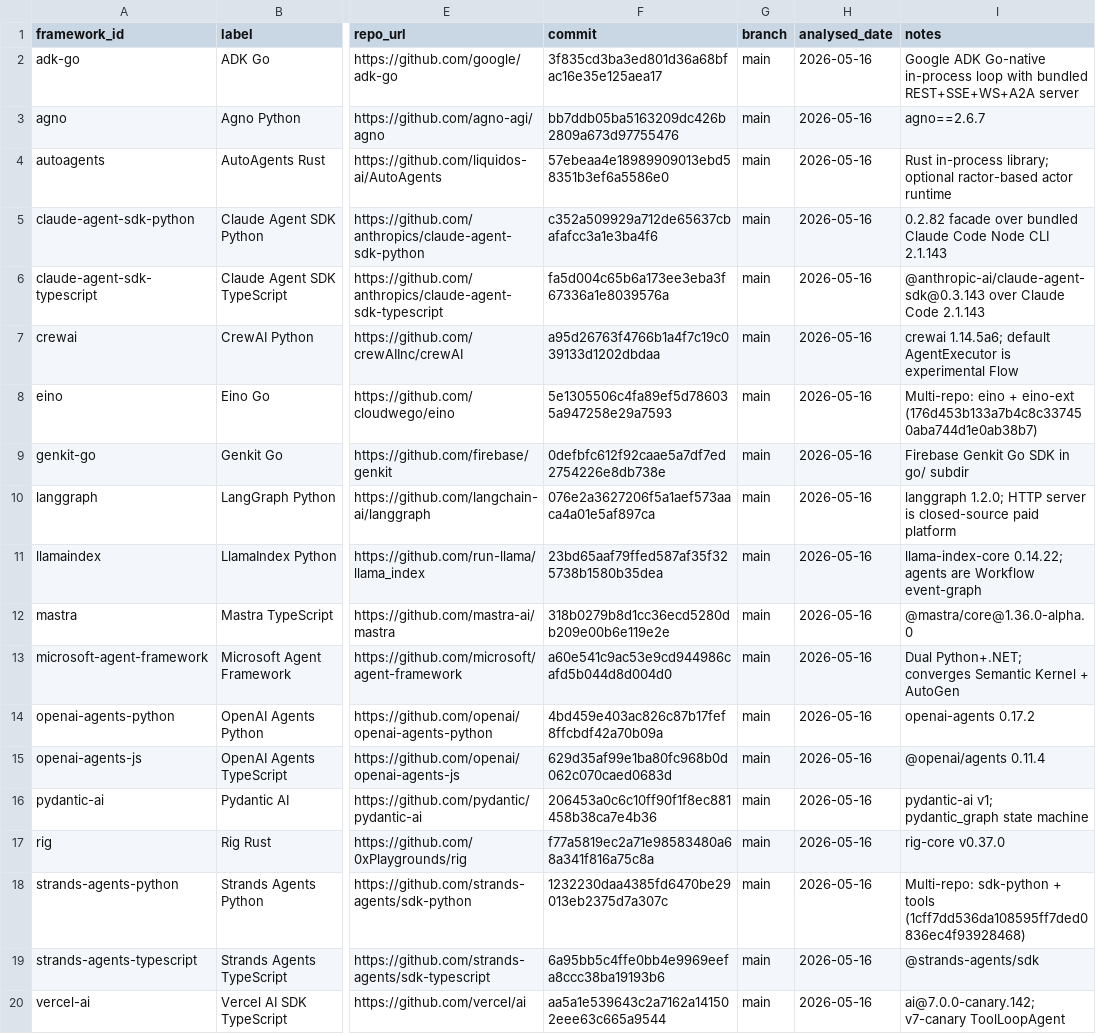
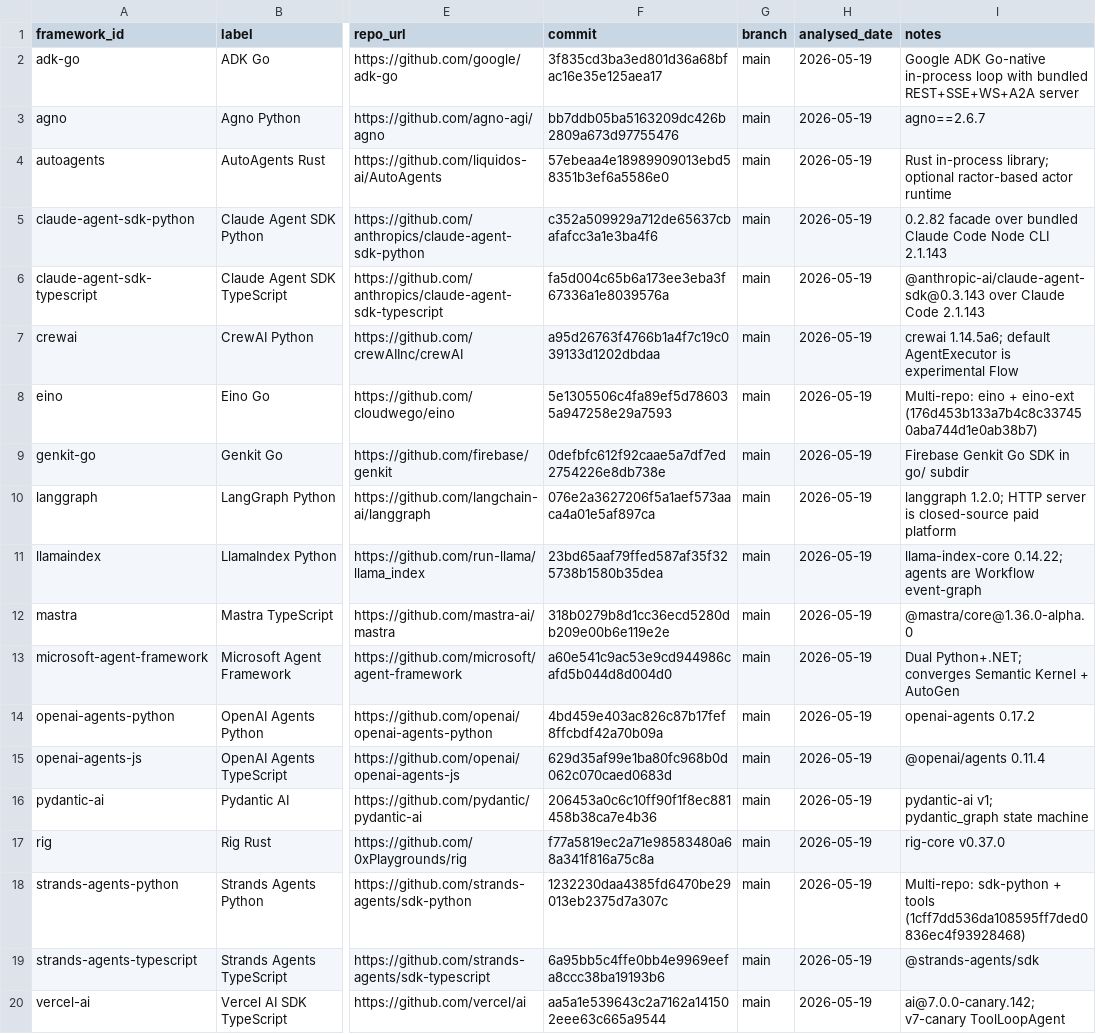
Before and after one commit to nmvalera/ai-framework-benchmark, a CSV file: docs/data/frameworks.csv, drawn as a sheet; only a part is shown, gaps mark what is left out; the diff names each change by its address in the sheet, - before the commit and + after, or states it on an @@ line.

```diff
--- a/docs/data/frameworks.csv
+++ b/docs/data/frameworks.csv
-H2:H20 (analysed_date): 2026-05-16
+H2:H20 (analysed_date): 2026-05-19
```
Also changed, not shown: .agents/skills/create-benchmark/references/sections.csv, .agents/skills/create-benchmark/references/taxonomy.csv, 25 other files.
